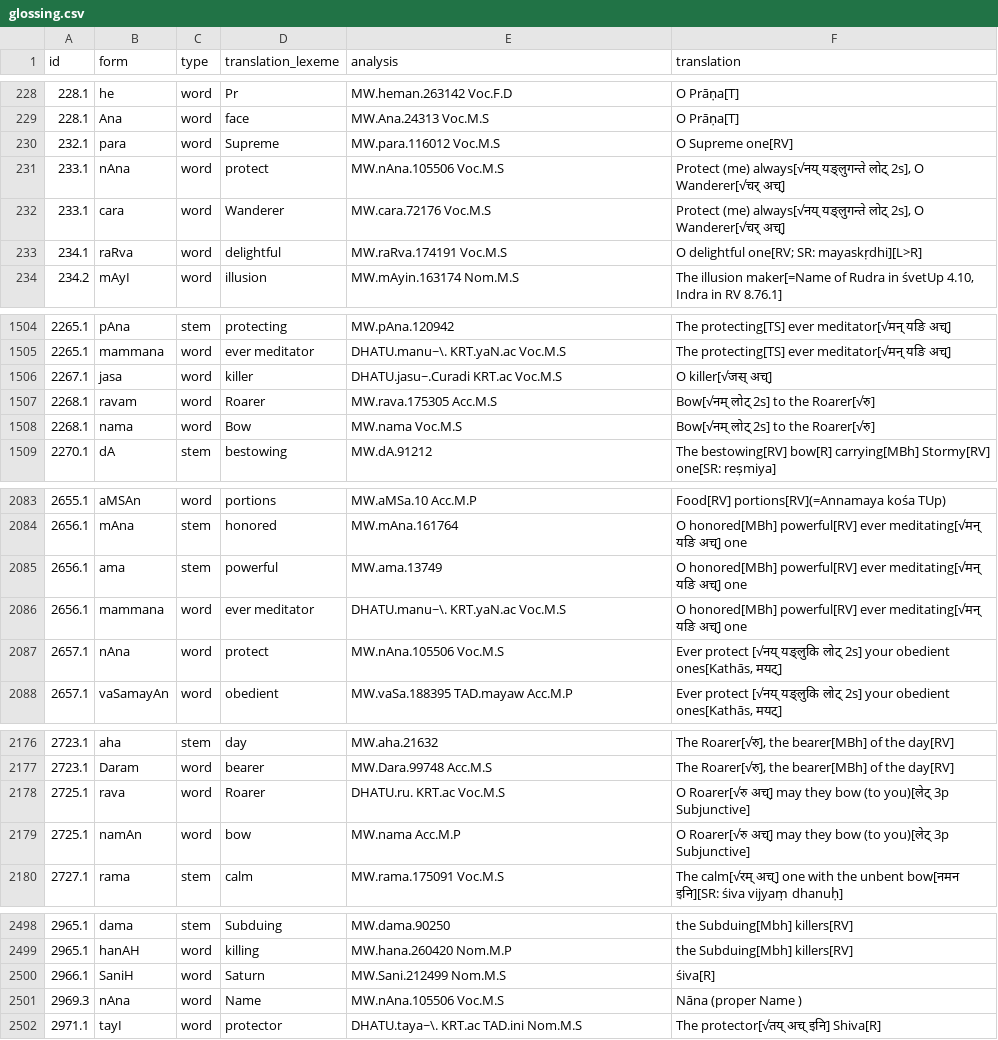
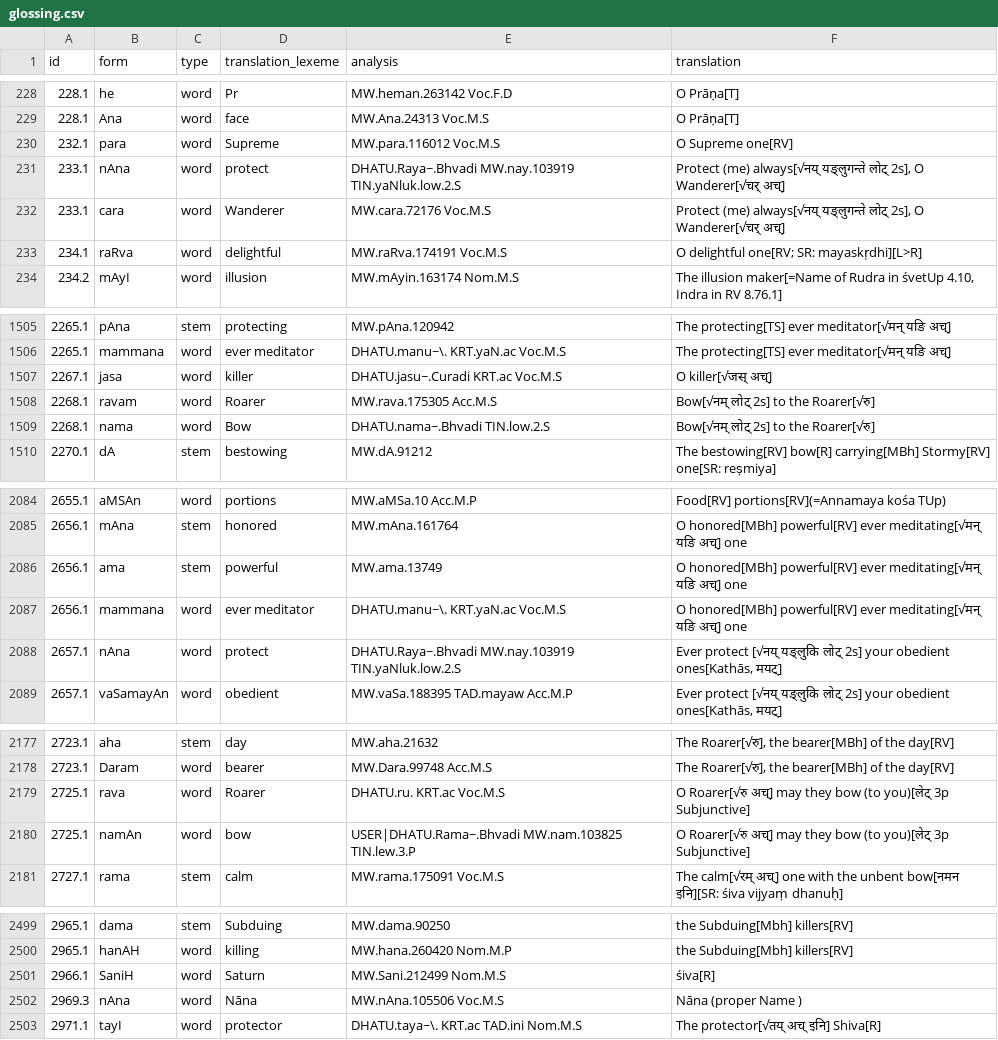
Before and after one commit to yajnadevam/lipi, a CSV file: glossing.csv, drawn as a sheet; only a part is shown, gaps mark what is left out; the diff covers the shown part only.

```diff
--- a/glossing.csv
+++ b/glossing.csv
@@ -230,3 +230,3 @@ id,form,type,translation_lexeme,analysis,translation
 232.1,para,word,Supreme,MW.para.116012 Voc.M.S,O Supreme one[RV]
-233.1,nAna,word,protect,MW.nAna.105506 Voc.M.S,"Protect (me) always[√नय् यङ्लुगन्ते लोट् 2s], O Wanderer[√चर् अच्]"
+233.1,nAna,word,protect,DHATU.Raya~.Bhvadi MW.nay.103919 TIN.yaNluk.low.2.S,"Protect (me) always[√नय् यङ्लुगन्ते लोट् 2s], O Wanderer[√चर् अच्]"
 233.1,cara,word,Wanderer,MW.cara.72176 Voc.M.S,"Protect (me) always[√नय् यङ्लुगन्ते लोट् 2s], O Wanderer[√चर् अच्]"
@@ -1507,3 +1508,3 @@ id,form,type,translation_lexeme,analysis,translation
 2268.1,ravam,word,Roarer,MW.rava.175305 Acc.M.S,Bow[√नम् लोट् 2s] to the Roarer[√रु]
-2268.1,nama,word,Bow,MW.nama Voc.M.S,Bow[√नम् लोट् 2s] to the Roarer[√रु]
+2268.1,nama,word,Bow,DHATU.nama~.Bhvadi TIN.low.2.S,Bow[√नम् लोट् 2s] to the Roarer[√रु]
 2270.1,dA,stem,bestowing,MW.dA.91212,The bestowing[RV] bow[R] carrying[MBh] Stormy[RV] one[SR: reṣmiya]
@@ -2086,3 +2087,3 @@ id,form,type,translation_lexeme,analysis,translation
 2656.1,mammana,word,ever meditator,DHATU.manu~\. KRT.yaN.ac Voc.M.S,O honored[MBh] powerful[RV] ever meditating[√मन् यङि अच्] one
-2657.1,nAna,word,protect,MW.nAna.105506 Voc.M.S,"Ever protect [√नय् यङ्लुकि लोट् 2s] your obedient ones[Kathās, मयट्]"
+2657.1,nAna,word,protect,DHATU.Raya~.Bhvadi MW.nay.103919 TIN.yaNluk.low.2.S,"Ever protect [√नय् यङ्लुकि लोट् 2s] your obedient ones[Kathās, मयट्]"
 2657.1,vaSamayAn,word,obedient,MW.vaSa.188395 TAD.mayaw Acc.M.P,"Ever protect [√नय् यङ्लुकि लोट् 2s] your obedient ones[Kathās, मयट्]"
@@ -2178,3 +2179,3 @@ id,form,type,translation_lexeme,analysis,translation
 2725.1,rava,word,Roarer,DHATU.ru. KRT.ac Voc.M.S,O Roarer[√रु अच्] may they bow (to you)[लेट् 3p Subjunctive]
-2725.1,namAn,word,bow,MW.nama Acc.M.P,O Roarer[√रु अच्] may they bow (to you)[लेट् 3p Subjunctive]
+2725.1,namAn,word,bow,USER|DHATU.Rama~.Bhvadi MW.nam.103825 TIN.lew.3.P,O Roarer[√रु अच्] may they bow (to you)[लेट् 3p Subjunctive]
 2727.1,rama,stem,calm,MW.rama.175091 Voc.M.S,The calm[√रम् अच्] one with the unbent bow[नमन इनि][SR: śiva vijyaṃ dhanuḥ]
@@ -2500,3 +2501,3 @@ id,form,type,translation_lexeme,analysis,translation
 2966.1,SaniH,word,Saturn,MW.Sani.212499 Nom.M.S,śiva[R]
-2969.3,nAna,word,Name,MW.nAna.105506 Voc.M.S,Nāna (proper Name )
+2969.3,nAna,word,Nāna,MW.nAna.105506 Voc.M.S,Nāna (proper Name )
 2971.1,tayI,word,protector,DHATU.taya~\. KRT.ac TAD.ini Nom.M.S,The protector[√तय् अच् इनि] Shiva[R]
```
Also changed, not shown: 1 added row and 22 edited cells elsewhere in this file, 4 other files.
